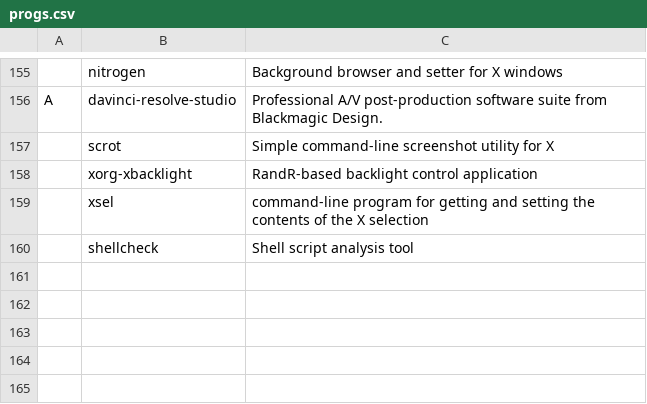
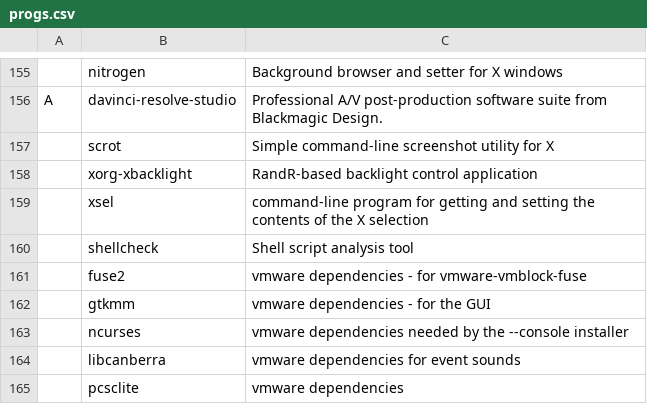
Before and after one commit to IlyaasK/arch-install-and-config, a CSV file: progs.csv, drawn as a sheet; only a part is shown, gaps mark what is left out.

Commit message:
updated progs.csv with vmware dependencies

```diff
--- a/progs.csv
+++ b/progs.csv
@@ -160 +160,6 @@ A,davinci-resolve-studio,Professional A/V post-production software suite from Bl
 ,shellcheck,Shell script analysis tool
+,fuse2,vmware dependencies - for vmware-vmblock-fuse
+,gtkmm,vmware dependencies - for the GUI
+,ncurses,vmware dependencies needed by the --console installer
+,libcanberra,vmware dependencies for event sounds
+,pcsclite,vmware dependencies
```
